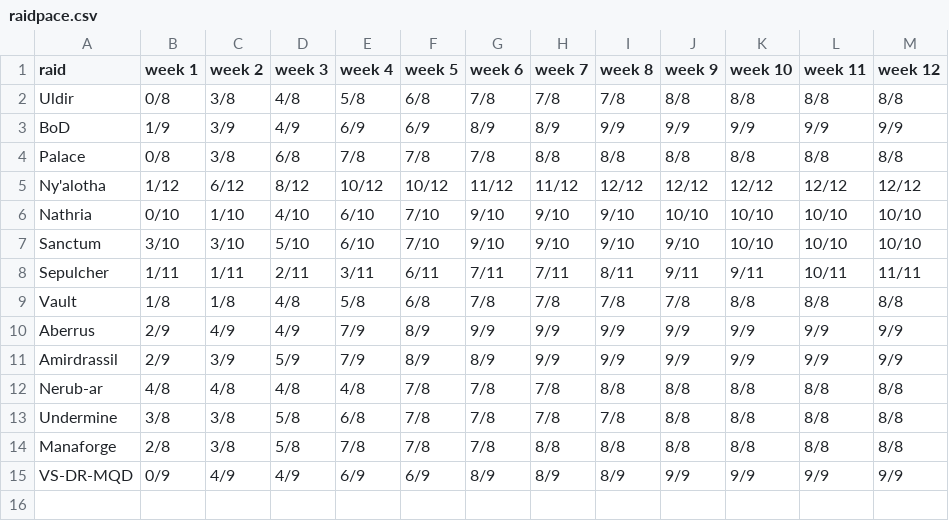
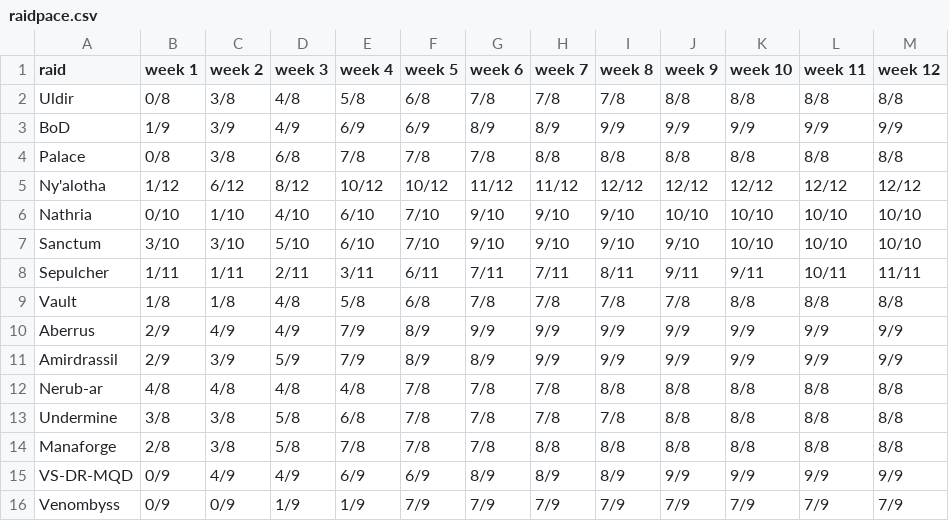
Before and after one commit to Sogarn/RenderStats, a CSV file: core/data/raidpace.csv, drawn as a sheet.

Commit message:
Added 12.1 gamba data, set up tab functionality to change gamba charts

```diff
--- a/core/data/raidpace.csv
+++ b/core/data/raidpace.csv
@@ -15 +15,2 @@ Manaforge,2/8,3/8,5/8,7/8,7/8,7/8,8/8,8/8,8/8,8/8,8/8,8/8
 VS-DR-MQD,0/9,4/9,4/9,6/9,6/9,8/9,8/9,8/9,9/9,9/9,9/9,9/9
+Venombyss,0/9,0/9,1/9,1/9,7/9,7/9,7/9,7/9,7/9,7/9,7/9,7/9
```
Also changed, not shown: core/data/gamba-12.0.csv, 4 other files.
